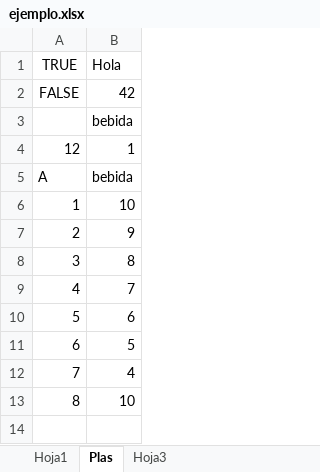
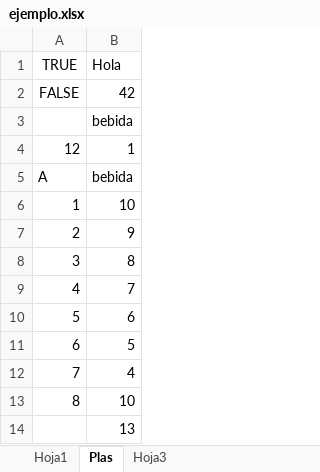
Before and after one commit to TrabajoDirigido/Ciente, an Excel workbook: ejemplo.xlsx, sheet Plas, drawn as a sheet; values as stored, in another font and other column widths than the file's, no borders; charts and pictures not drawn; the diff names each change by its address in the sheet, - before the commit and + after, or states it on an @@ line.

```diff
--- a/ejemplo.xlsx (sheet Plas)
+++ b/ejemplo.xlsx (sheet Plas)
+row 14:  | 13
```
Also changed, not shown: charts or pictures, 2 other files.
